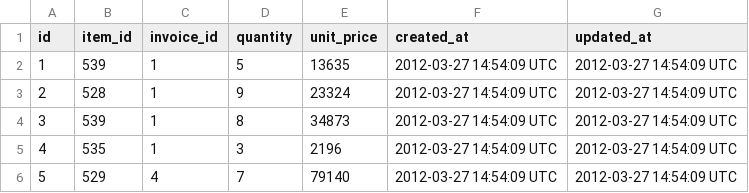
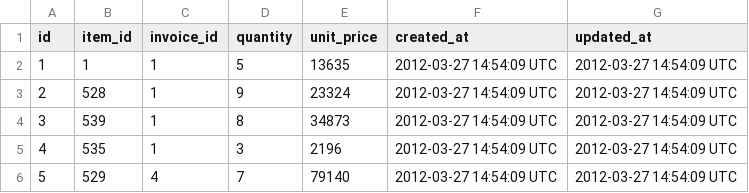
Before and after one commit to billy22g/sales_engine, a CSV file: data/invoice_items.csv, drawn as a sheet.

```diff
--- a/data/invoice_items.csv
+++ b/data/invoice_items.csv
@@ -1,3 +1,3 @@
 id,item_id,invoice_id,quantity,unit_price,created_at,updated_at
-1,539,1,5,13635,2012-03-27 14:54:09 UTC,2012-03-27 14:54:09 UTC
+1,1,1,5,13635,2012-03-27 14:54:09 UTC,2012-03-27 14:54:09 UTC
 2,528,1,9,23324,2012-03-27 14:54:09 UTC,2012-03-27 14:54:09 UTC
```
Also changed, not shown: 17 other files.
